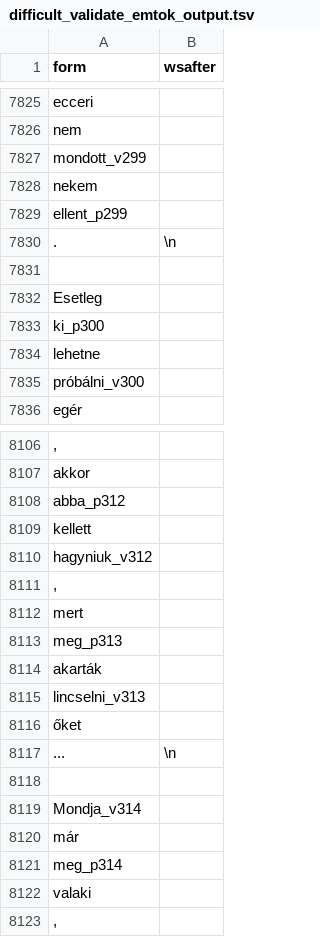
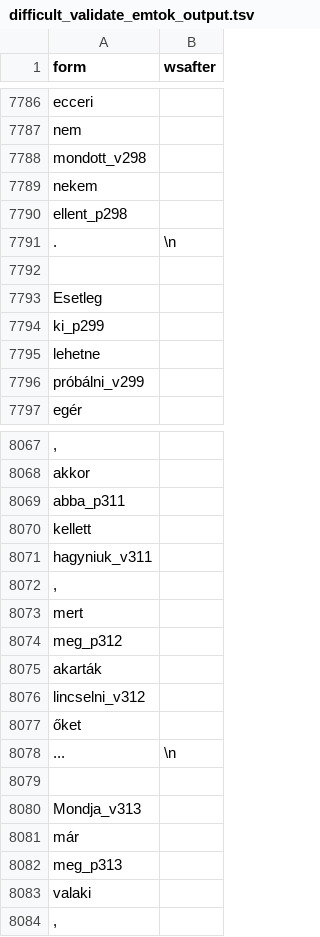
Before and after one commit to ril-lexknowrep/emPreverb, a TSV file: evaluation/difficult_validate_emtok_output.tsv, drawn as a sheet; only a part is shown, gaps mark what is left out; addresses are those after the commit; the diff covers the shown part only; the diff names each change by its address in the sheet, - before the commit and + after, or states it on an @@ line.

```diff
--- a/evaluation/difficult_validate_emtok_output.tsv
+++ b/evaluation/difficult_validate_emtok_output.tsv
-A7788 (form): mondott_v299
+A7788 (form): mondott_v298
-A7790 (form): ellent_p299
+A7790 (form): ellent_p298
-A7794 (form): ki_p300
+A7794 (form): ki_p299
-A7796 (form): próbálni_v300
+A7796 (form): próbálni_v299
-A8069 (form): abba_p312
+A8069 (form): abba_p311
-A8071 (form): hagyniuk_v312
+A8071 (form): hagyniuk_v311
-A8074 (form): meg_p313
+A8074 (form): meg_p312
-A8076 (form): lincselni_v313
+A8076 (form): lincselni_v312
-A8080 (form): Mondja_v314
+A8080 (form): Mondja_v313
-A8082 (form): meg_p314
+A8082 (form): meg_p313
```
Also changed, not shown: 2 added rows, 41 removed rows, 7 moved rows and 117 edited cells elsewhere in this file, 12 other files.
